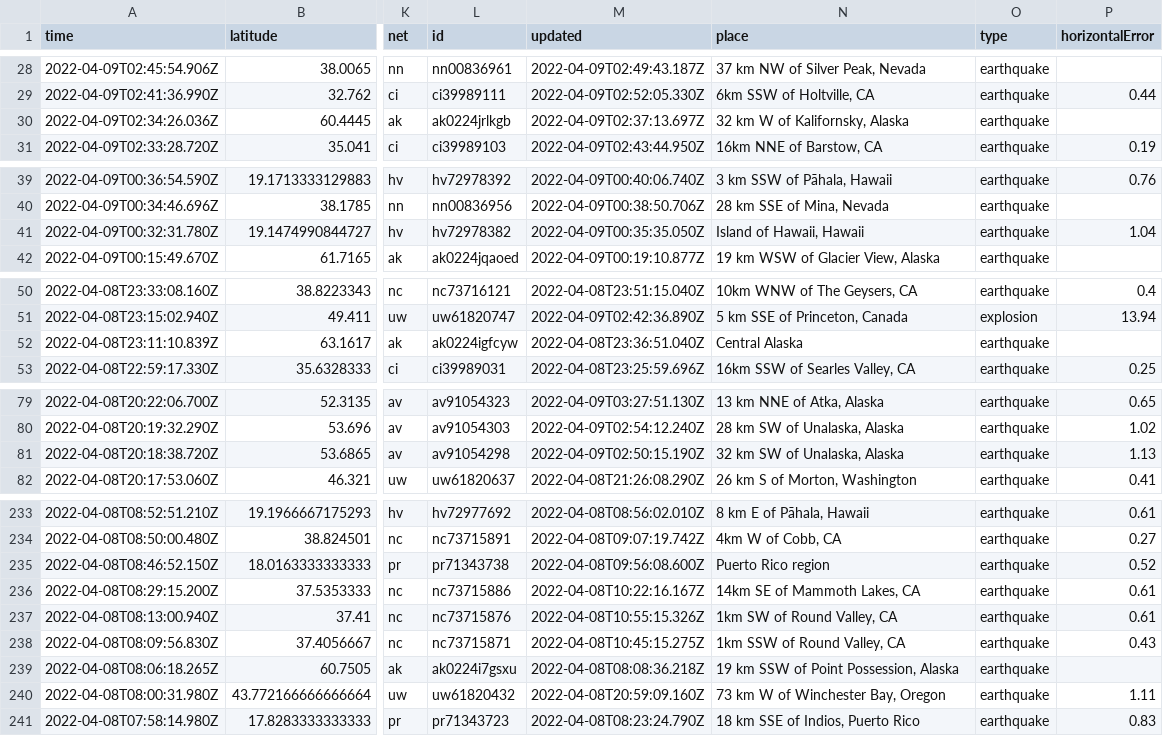
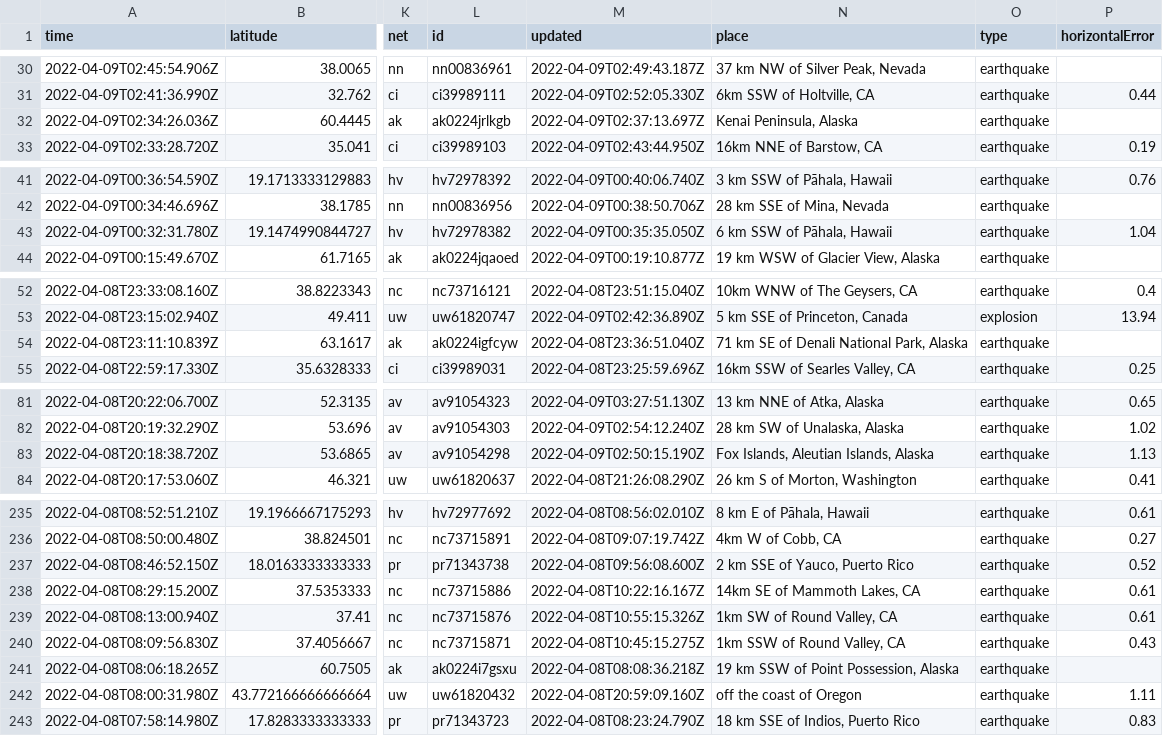
Before and after one commit to dlbranham/my-data-robot, a CSV file: usgs_current.csv, drawn as a sheet; only a part is shown, gaps mark what is left out; addresses are those after the commit; the diff covers the shown part only; the diff names each change by its address in the sheet, - before the commit and + after, or states it on an @@ line.

```diff
--- a/usgs_current.csv
+++ b/usgs_current.csv
-N32 (place): 32 km W of Kalifornsky, Alaska
+N32 (place): Kenai Peninsula, Alaska
-N43 (place): Island of Hawaii, Hawaii
+N43 (place): 6 km SSW of Pāhala, Hawaii
-N54 (place): Central Alaska
+N54 (place): 71 km SE of Denali National Park, Alaska
-N83 (place): 32 km SW of Unalaska, Alaska
+N83 (place): Fox Islands, Aleutian Islands, Alaska
-N237 (place): Puerto Rico region
+N237 (place): 2 km SSE of Yauco, Puerto Rico
-N242 (place): 73 km W of Winchester Bay, Oregon
+N242 (place): off the coast of Oregon
```
Also changed, not shown: 2 added rows, 4 removed rows and 10 edited cells elsewhere in this file.
